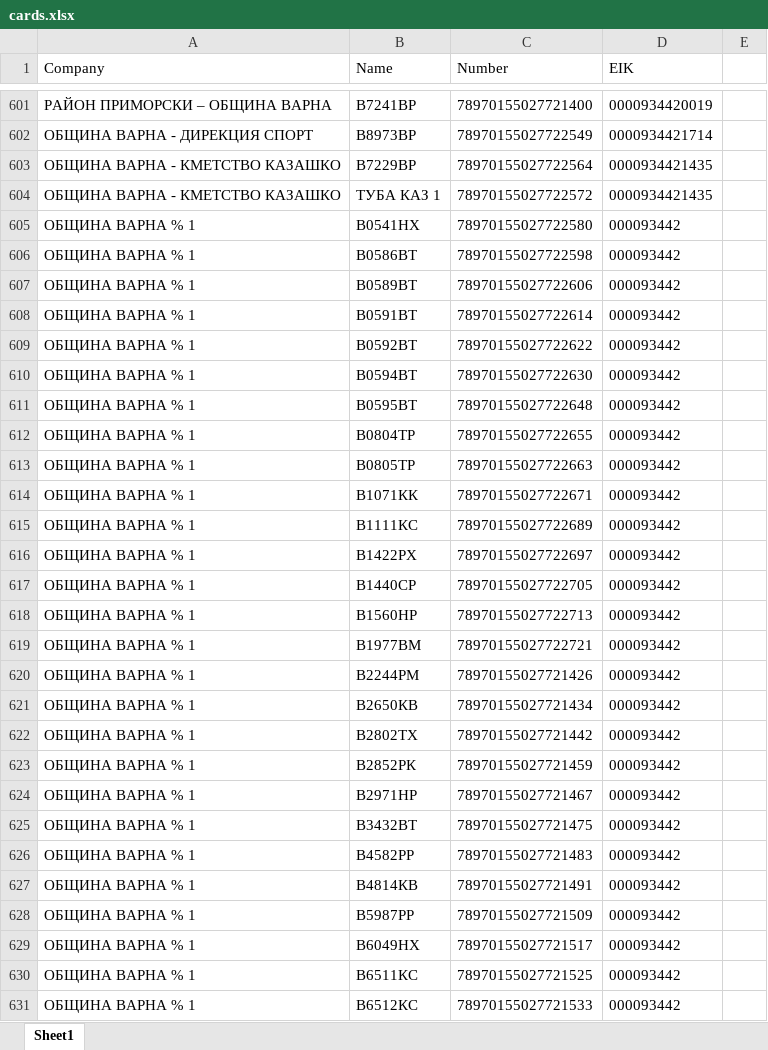
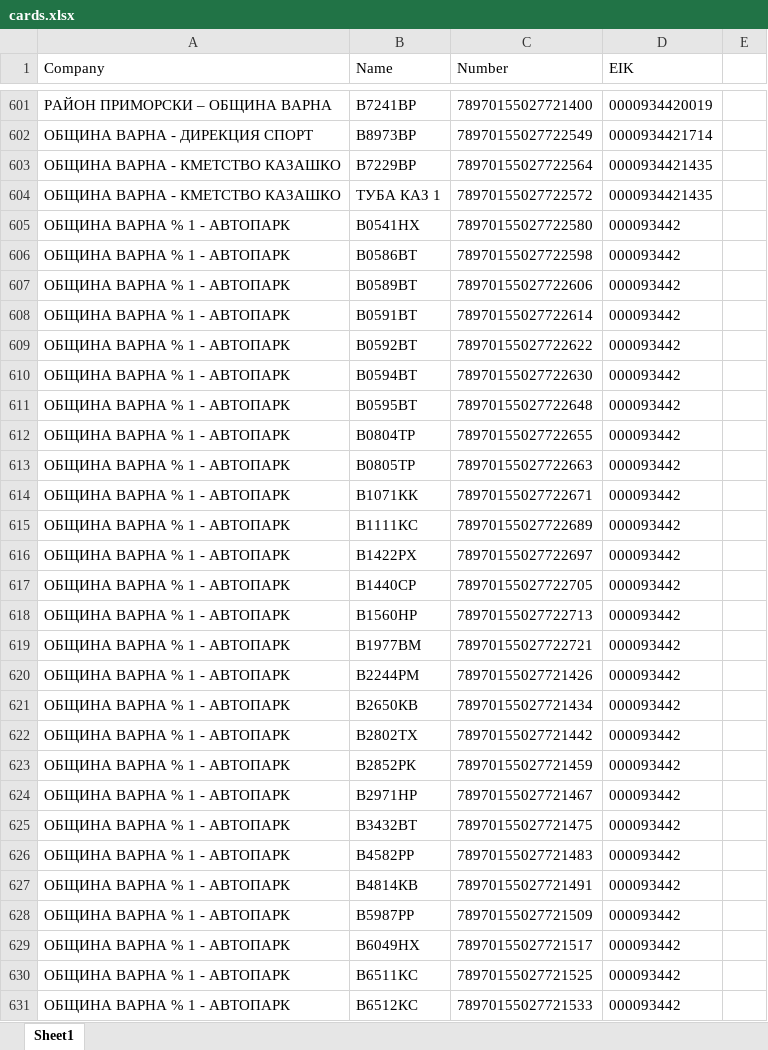
Before and after one commit to plamensve/eko, an Excel workbook: 3_PROJECT_DATA/cards.xlsx, sheet Sheet1, drawn as a sheet; only a part is shown, gaps mark what is left out; values as stored, in another font and other column widths than the file's, no borders; the diff covers the shown part only; the diff names each change by its address in the sheet, - before the commit and + after, or states it on an @@ line.

```diff
--- a/3_PROJECT_DATA/cards.xlsx (sheet Sheet1)
+++ b/3_PROJECT_DATA/cards.xlsx (sheet Sheet1)
-A605:A631 (Company): ОБЩИНА ВАРНА % 1
+A605:A631 (Company): ОБЩИНА ВАРНА % 1 - АВТОПАРК
```
Also changed, not shown: 29 edited cells elsewhere in this sheet, A_FINAL_RESULT/eko_transactions.xlsx, history_prices/MAY/prices_01052026.xlsx, 6 other files.
